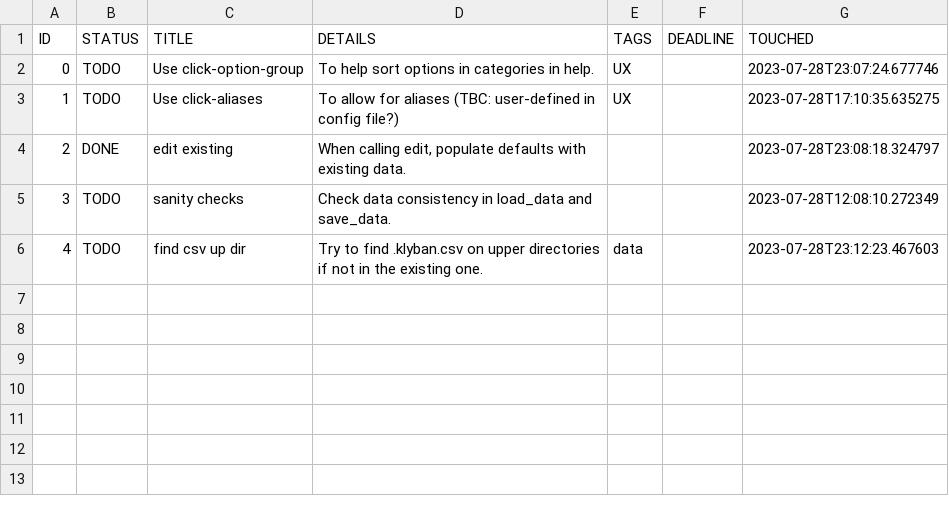
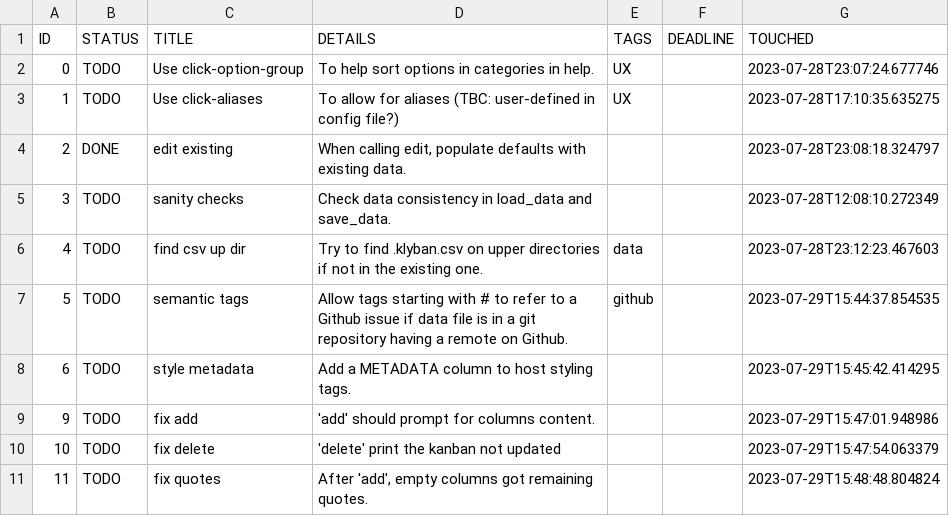
Before and after one commit to nojhan/taskwarrior-deluxe, a CSV file: .klyban.csv, drawn as a sheet; the diff names each change by its address in the sheet, - before the commit and + after, or states it on an @@ line.

Commit message:
updates project todo list

```diff
--- a/.klyban.csv
+++ b/.klyban.csv
+row 7: 5 | TODO | semantic tags | Allow tags starting with # to refer to a Github issue if data file is in a git repository having a remote on Github. | github |  | 2023-07-29T15:44:37.854535
+row 8: 6 | TODO | style metadata | Add a METADATA column to host styling tags. |  |  | 2023-07-29T15:45:42.414295
+row 9: 9 | TODO | fix add | 'add' should prompt for columns content. |  |  | 2023-07-29T15:47:01.948986
+row 10: 10 | TODO | fix delete | 'delete' print the kanban not updated |  |  | 2023-07-29T15:47:54.063379
+row 11: 11 | TODO | fix quotes | After 'add', empty columns got remaining quotes. |  |  | 2023-07-29T15:48:48.804824
```
